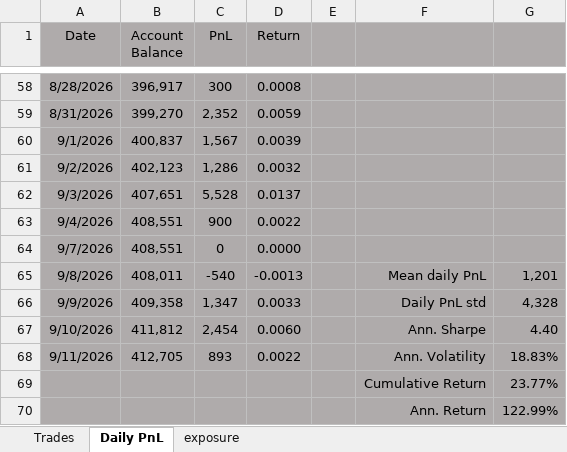
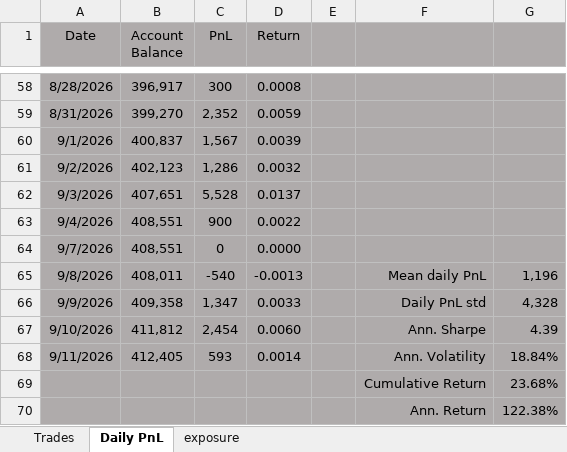
Before and after one commit to bkayabkaya/bookmonitor, an Excel workbook: track_record.xlsx, sheet Daily PnL, drawn as a sheet; only a part is shown, gaps mark what is left out; values as stored, in another font and other column widths than the file's, no borders; the diff names each change by its address in the sheet, - before the commit and + after, or states it on an @@ line.

Commit message:
Add files via upload

```diff
--- a/track_record.xlsx (sheet Daily PnL)
+++ b/track_record.xlsx (sheet Daily PnL)
-G65: 1,201
+G65: 1,196
-G67: 4.40
+G67: 4.39
-B68 (Account Balance): 412,705
+B68 (Account Balance): 412,405
-C68 (PnL): 893
+C68 (PnL): 593
-D68 (Return): 0.0022
+D68 (Return): 0.0014
-G68: 18.83%
+G68: 18.84%
-G69: 23.77%
+G69: 23.68%
-G70: 122.99%
+G70: 122.38%
```
Also changed, not shown: sheet exposure.
